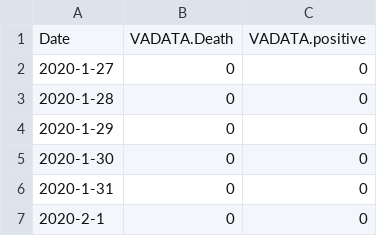
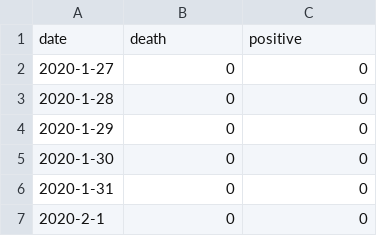
Before and after one commit to mrgarber/Coviddata, a CSV file: vsdata.csv, drawn as a sheet; only a part is shown; removed rows and columns are numbered as before the commit, all else as after; the diff names each change by its address in the sheet, - before the commit and + after, or states it on an @@ line.

Commit message:
Update vsdata.csv

```diff
--- a/vsdata.csv
+++ b/vsdata.csv
-row 1: Date | VADATA.Death | VADATA.positive
+row 1: date | death | positive
```
